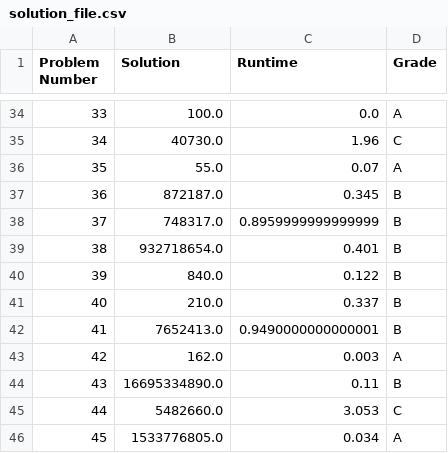
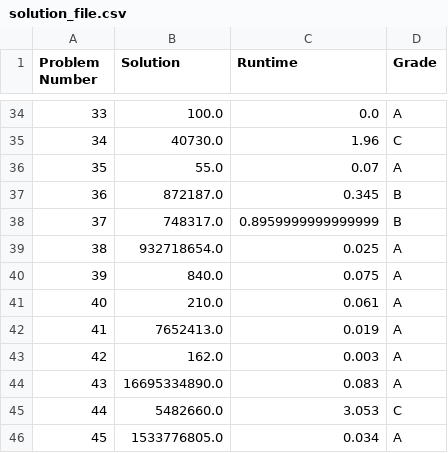
Before and after one commit to YoavCarmel/project_euler, a CSV file: solution_file/solution_file.csv, drawn as a sheet; only a part is shown, gaps mark what is left out; the diff covers the shown part only.

Commit message:
documented problems 27-51

```diff
--- a/solution_file/solution_file.csv
+++ b/solution_file/solution_file.csv
@@ -38,8 +38,8 @@ Problem Number,Solution,Runtime,Grade
 37,748317.0,0.8959999999999999,B
-38,932718654.0,0.401,B
-39,840.0,0.122,B
-40,210.0,0.337,B
-41,7652413.0,0.9490000000000001,B
+38,932718654.0,0.025,A
+39,840.0,0.075,A
+40,210.0,0.061,A
+41,7652413.0,0.019,A
 42,162.0,0.003,A
-43,16695334890.0,0.11,B
+43,16695334890.0,0.083,A
 44,5482660.0,3.053,C
```
Also changed, not shown: 19 edited cells elsewhere in this file, 27 other files.
